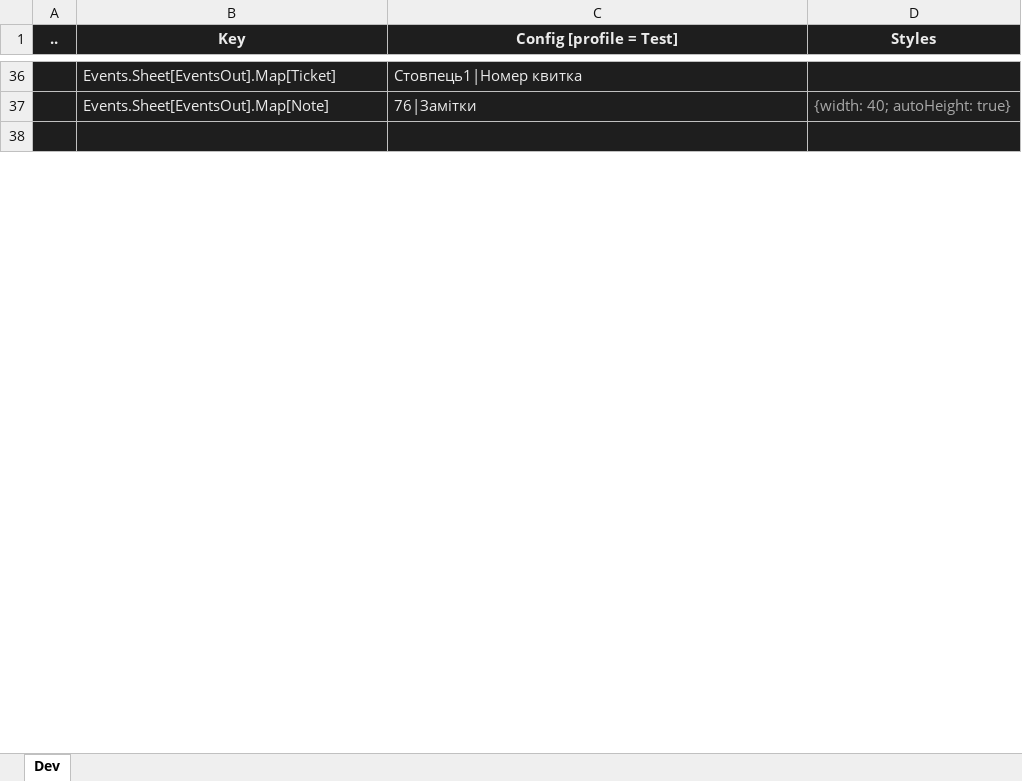
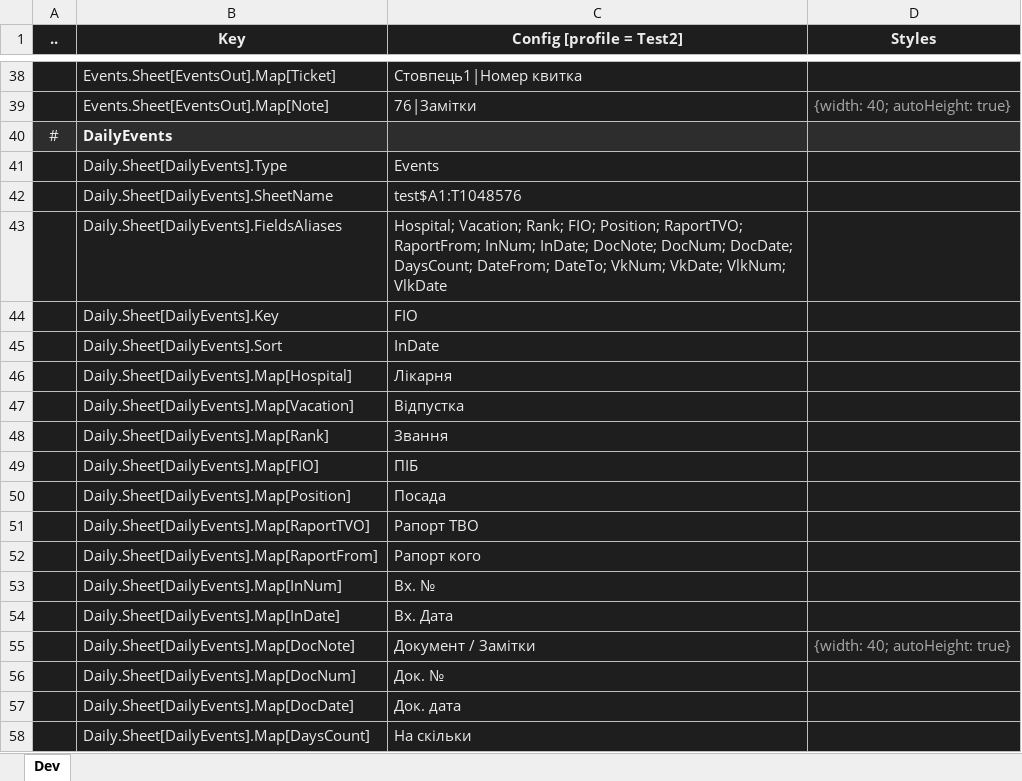
Before and after one commit to isrepeat/ExcelPrototype, an Excel workbook: Prototype.xlsm, sheet Dev, drawn as a sheet; only a part is shown, gaps mark what is left out; the shorter side is filled out with more unchanged rows; values as stored, in another font and other column widths than the file's, no borders; charts and pictures and table styles not drawn; the diff covers the shown part only; the diff names each change by its address in the sheet, - before the commit and + after, or states it on an @@ line.

```diff
--- a/Prototype.xlsm (sheet Dev)
+++ b/Prototype.xlsm (sheet Dev)
-C1: Config [profile = Test]
+C1: Config [profile = Test2]
+row 40: # | DailyEvents
+row 41:  | Daily.Sheet[DailyEvents].Type | Events
+row 42:  | Daily.Sheet[DailyEvents].SheetName | test$A1:T1048576
+row 43:  | Daily.Sheet[DailyEvents].FieldsAliases | Hospital; Vacation; Rank; FIO; Position; RaportTVO; RaportFrom; InNum; InDate; DocNote; DocNum; DocDate; DaysCount; DateFrom; DateTo; VkNum; VkDate; VlkNum; VlkDate
+row 44:  | Daily.Sheet[DailyEvents].Key | FIO
+row 45:  | Daily.Sheet[DailyEvents].Sort | InDate
+row 46:  | Daily.Sheet[DailyEvents].Map[Hospital] | Лікарня
+row 47:  | Daily.Sheet[DailyEvents].Map[Vacation] | Відпустка
+row 48:  | Daily.Sheet[DailyEvents].Map[Rank] | Звання
+row 49:  | Daily.Sheet[DailyEvents].Map[FIO] | ПІБ
+row 50:  | Daily.Sheet[DailyEvents].Map[Position] | Посада
+row 51:  | Daily.Sheet[DailyEvents].Map[RaportTVO] | Рапорт ТВО
+row 52:  | Daily.Sheet[DailyEvents].Map[RaportFrom] | Рапорт кого
+row 53:  | Daily.Sheet[DailyEvents].Map[InNum] | Вх. №
+row 54:  | Daily.Sheet[DailyEvents].Map[InDate] | Вх. Дата
+row 55:  | Daily.Sheet[DailyEvents].Map[DocNote] | Документ / Замітки | {width: 40; autoHeight: true}
+row 56:  | Daily.Sheet[DailyEvents].Map[DocNum] | Док. №
+row 57:  | Daily.Sheet[DailyEvents].Map[DocDate] | Док. дата
+row 58:  | Daily.Sheet[DailyEvents].Map[DaysCount] | На скільки
```
Also changed, not shown: 10 added rows and 2 edited cells elsewhere in this sheet, charts or pictures, 10 other files.
